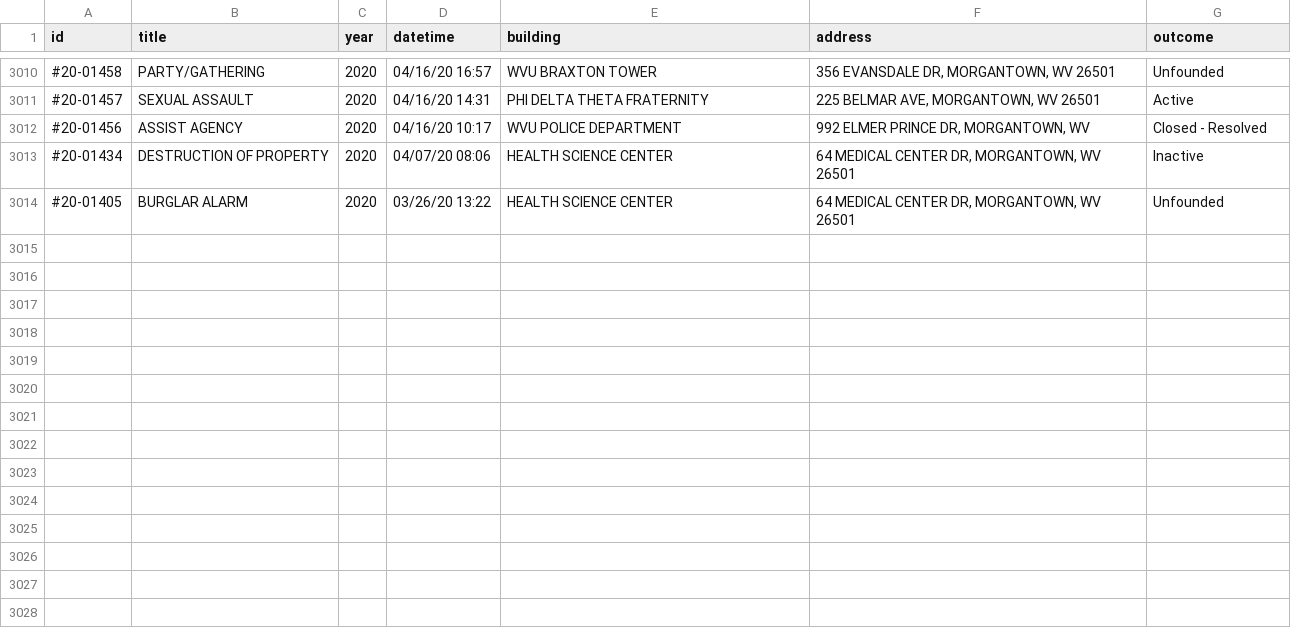
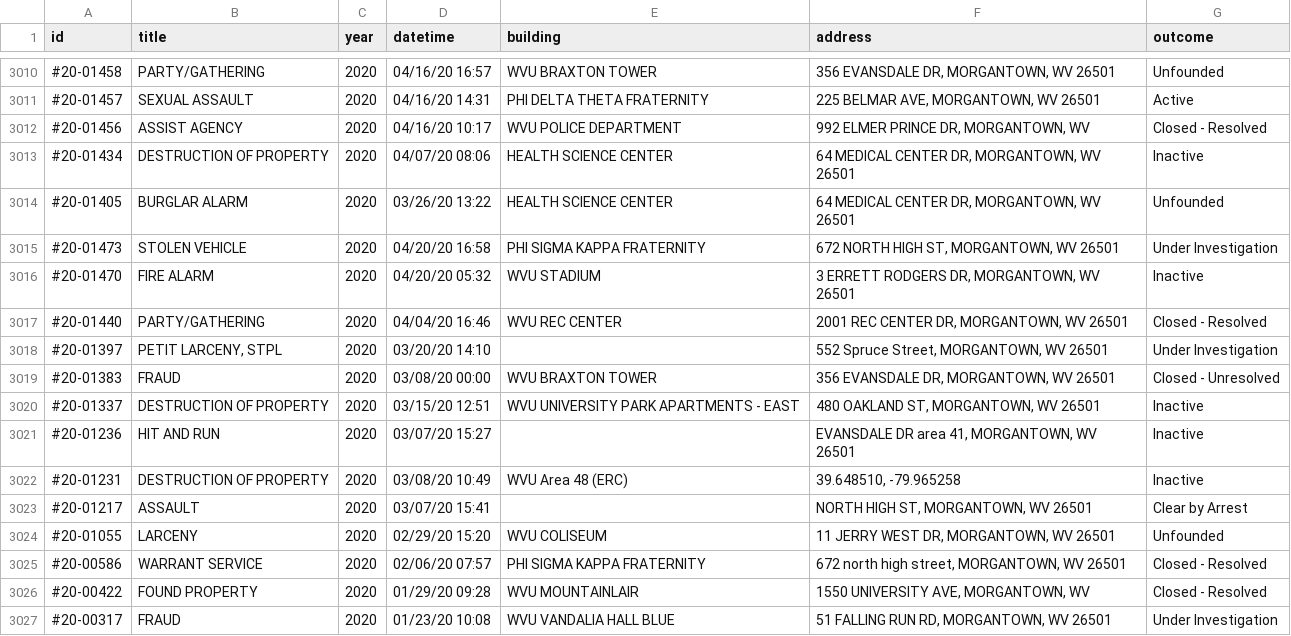
Before and after one commit to dwillis/wvu-projects, a CSV file: crime-log/crime_log.csv, drawn as a sheet; only a part is shown, gaps mark what is left out.

Commit message:
updated crimelog

```diff
--- a/crime-log/crime_log.csv
+++ b/crime-log/crime_log.csv
@@ -4060 +4060,14 @@ id,title,year,datetime,building,address,outcome
 #20-01405,BURGLAR ALARM,2020,03/26/20 13:22,HEALTH SCIENCE CENTER,"64 MEDICAL CENTER DR, MORGANTOWN, WV 26501",Unfounded
+#20-01473,STOLEN VEHICLE,2020,04/20/20 16:58,PHI SIGMA KAPPA FRATERNITY,"672 NORTH HIGH ST, MORGANTOWN, WV 26501",Under Investigation
+#20-01470,FIRE ALARM,2020,04/20/20 05:32,WVU STADIUM,"3 ERRETT RODGERS DR, MORGANTOWN, WV 26501",Inactive
+#20-01440,PARTY/GATHERING,2020,04/04/20 16:46,WVU REC CENTER,"2001 REC CENTER DR, MORGANTOWN, WV 26501",Closed - Resolved
+#20-01397,"PETIT LARCENY, STPL",2020,03/20/20 14:10,,"552 Spruce Street, MORGANTOWN, WV 26501",Under Investigation
+#20-01383,FRAUD,2020,03/08/20 00:00,WVU BRAXTON TOWER,"356 EVANSDALE DR, MORGANTOWN, WV 26501",Closed - Unresolved
+#20-01337,DESTRUCTION OF PROPERTY,2020,03/15/20 12:51,WVU UNIVERSITY PARK APARTMENTS - EAST,"480 OAKLAND ST, MORGANTOWN, WV 26501",Inactive
+#20-01236,HIT AND RUN,2020,03/07/20 15:27,,"EVANSDALE DR area 41, MORGANTOWN, WV 26501",Inactive
+#20-01231,DESTRUCTION OF PROPERTY,2020,03/08/20 10:49,WVU Area 48 (ERC) ,"39.648510, -79.965258",Inactive
+#20-01217,ASSAULT,2020,03/07/20 15:41,,"NORTH HIGH ST, MORGANTOWN, WV 26501",Clear by Arrest
+#20-01055,LARCENY,2020,02/29/20 15:20,WVU COLISEUM,"11 JERRY WEST DR, MORGANTOWN, WV 26501",Unfounded
+#20-00586,WARRANT SERVICE,2020,02/06/20 07:57,PHI SIGMA KAPPA FRATERNITY,"672 north high street, MORGANTOWN, WV 26501",Closed - Resolved
+#20-00422,FOUND PROPERTY,2020,01/29/20 09:28,WVU MOUNTAINLAIR,"1550 UNIVERSITY AVE, MORGANTOWN, WV",Closed - Resolved
+#20-00317,FRAUD,2020,01/23/20 10:08,WVU VANDALIA HALL BLUE,"51 FALLING RUN RD, MORGANTOWN, WV 26501",Under Investigation
```
